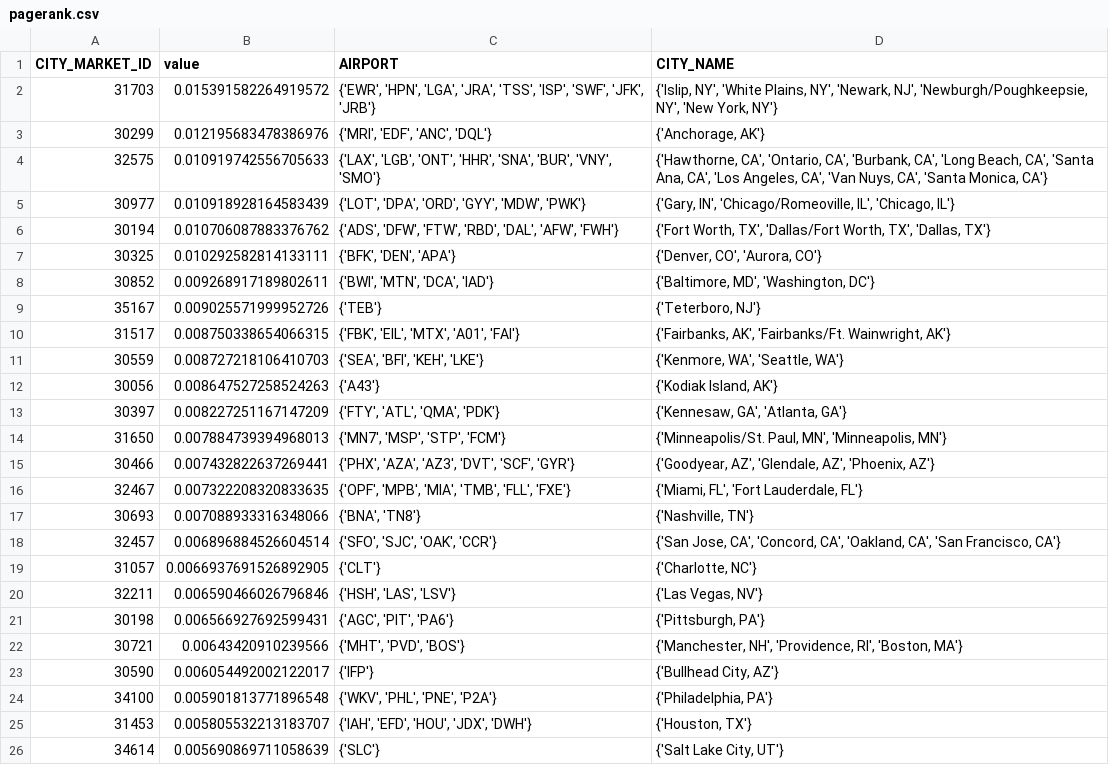
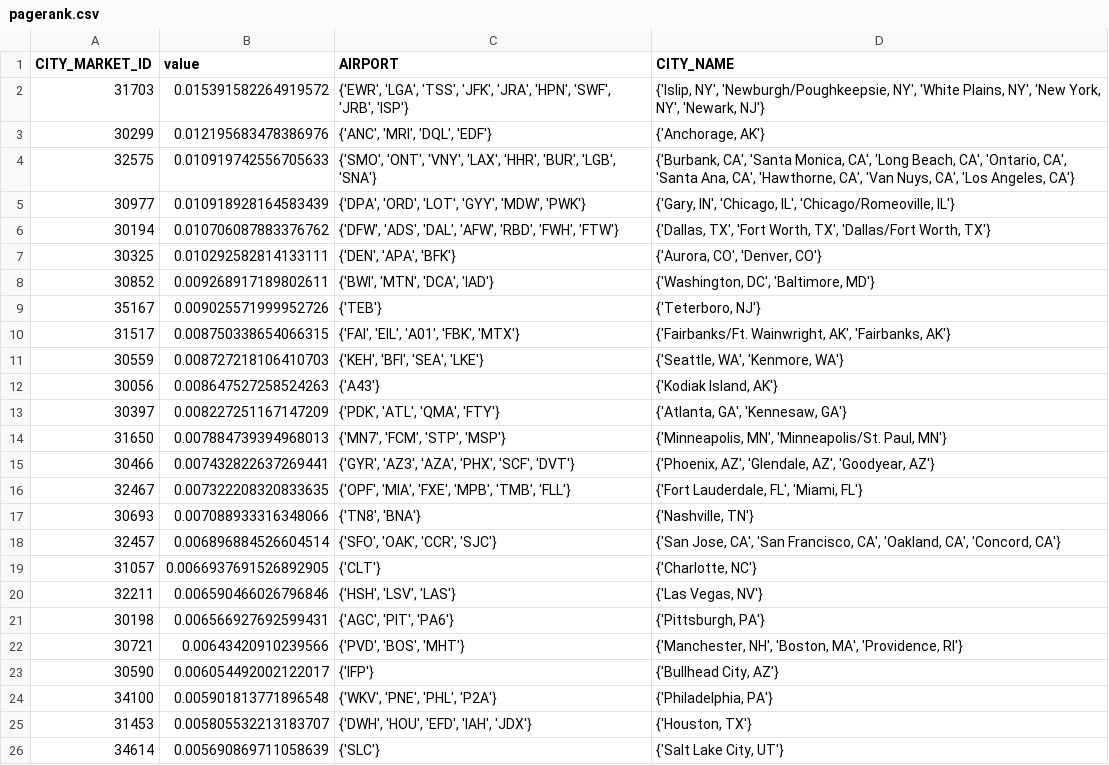
Before and after one commit to paul-tqh-nguyen/one_off_code, a CSV file: airline_data/output_data/pagerank.csv, drawn as a sheet; only a part is shown; the diff covers the shown part only.

```diff
--- a/airline_data/output_data/pagerank.csv
+++ b/airline_data/output_data/pagerank.csv
@@ -1,26 +1,26 @@
 CITY_MARKET_ID,value,AIRPORT,CITY_NAME
-31703,0.015391582264919572,"{'EWR', 'HPN', 'LGA', 'JRA', 'TSS', 'ISP', 'SWF', 'JFK', 'JRB'}","{'Islip, NY', 'White Plains, NY', 'Newark, NJ', 'Newburgh/Poughkeepsie, NY', 'New York, NY'}"
-30299,0.012195683478386976,"{'MRI', 'EDF', 'ANC', 'DQL'}","{'Anchorage, AK'}"
-32575,0.010919742556705633,"{'LAX', 'LGB', 'ONT', 'HHR', 'SNA', 'BUR', 'VNY', 'SMO'}","{'Hawthorne, CA', 'Ontario, CA', 'Burbank, CA', 'Long Beach, CA', 'Santa Ana, CA', 'Los Angeles, CA', 'Van Nuys, CA', 'Santa Monica, CA'}"
-30977,0.010918928164583439,"{'LOT', 'DPA', 'ORD', 'GYY', 'MDW', 'PWK'}","{'Gary, IN', 'Chicago/Romeoville, IL', 'Chicago, IL'}"
-30194,0.010706087883376762,"{'ADS', 'DFW', 'FTW', 'RBD', 'DAL', 'AFW', 'FWH'}","{'Fort Worth, TX', 'Dallas/Fort Worth, TX', 'Dallas, TX'}"
-30325,0.010292582814133111,"{'BFK', 'DEN', 'APA'}","{'Denver, CO', 'Aurora, CO'}"
-30852,0.009268917189802611,"{'BWI', 'MTN', 'DCA', 'IAD'}","{'Baltimore, MD', 'Washington, DC'}"
+31703,0.015391582264919572,"{'EWR', 'LGA', 'TSS', 'JFK', 'JRA', 'HPN', 'SWF', 'JRB', 'ISP'}","{'Islip, NY', 'Newburgh/Poughkeepsie, NY', 'White Plains, NY', 'New York, NY', 'Newark, NJ'}"
+30299,0.012195683478386976,"{'ANC', 'MRI', 'DQL', 'EDF'}","{'Anchorage, AK'}"
+32575,0.010919742556705633,"{'SMO', 'ONT', 'VNY', 'LAX', 'HHR', 'BUR', 'LGB', 'SNA'}","{'Burbank, CA', 'Santa Monica, CA', 'Long Beach, CA', 'Ontario, CA', 'Santa Ana, CA', 'Hawthorne, CA', 'Van Nuys, CA', 'Los Angeles, CA'}"
+30977,0.010918928164583439,"{'DPA', 'ORD', 'LOT', 'GYY', 'MDW', 'PWK'}","{'Gary, IN', 'Chicago, IL', 'Chicago/Romeoville, IL'}"
+30194,0.010706087883376762,"{'DFW', 'ADS', 'DAL', 'AFW', 'RBD', 'FWH', 'FTW'}","{'Dallas, TX', 'Fort Worth, TX', 'Dallas/Fort Worth, TX'}"
+30325,0.010292582814133111,"{'DEN', 'APA', 'BFK'}","{'Aurora, CO', 'Denver, CO'}"
+30852,0.009268917189802611,"{'BWI', 'MTN', 'DCA', 'IAD'}","{'Washington, DC', 'Baltimore, MD'}"
 35167,0.009025571999952726,{'TEB'},"{'Teterboro, NJ'}"
-31517,0.008750338654066315,"{'FBK', 'EIL', 'MTX', 'A01', 'FAI'}","{'Fairbanks, AK', 'Fairbanks/Ft. Wainwright, AK'}"
-30559,0.008727218106410703,"{'SEA', 'BFI', 'KEH', 'LKE'}","{'Kenmore, WA', 'Seattle, WA'}"
+31517,0.008750338654066315,"{'FAI', 'EIL', 'A01', 'FBK', 'MTX'}","{'Fairbanks/Ft. Wainwright, AK', 'Fairbanks, AK'}"
+30559,0.008727218106410703,"{'KEH', 'BFI', 'SEA', 'LKE'}","{'Seattle, WA', 'Kenmore, WA'}"
 30056,0.008647527258524263,{'A43'},"{'Kodiak Island, AK'}"
-30397,0.008227251167147209,"{'FTY', 'ATL', 'QMA', 'PDK'}","{'Kennesaw, GA', 'Atlanta, GA'}"
-31650,0.007884739394968013,"{'MN7', 'MSP', 'STP', 'FCM'}","{'Minneapolis/St. Paul, MN', 'Minneapolis, MN'}"
-30466,0.007432822637269441,"{'PHX', 'AZA', 'AZ3', 'DVT', 'SCF', 'GYR'}","{'Goodyear, AZ', 'Glendale, AZ', 'Phoenix, AZ'}"
-32467,0.007322208320833635,"{'OPF', 'MPB', 'MIA', 'TMB', 'FLL', 'FXE'}","{'Miami, FL', 'Fort Lauderdale, FL'}"
-30693,0.007088933316348066,"{'BNA', 'TN8'}","{'Nashville, TN'}"
-32457,0.006896884526604514,"{'SFO', 'SJC', 'OAK', 'CCR'}","{'San Jose, CA', 'Concord, CA', 'Oakland, CA', 'San Francisco, CA'}"
+30397,0.008227251167147209,"{'PDK', 'ATL', 'QMA', 'FTY'}","{'Atlanta, GA', 'Kennesaw, GA'}"
+31650,0.007884739394968013,"{'MN7', 'FCM', 'STP', 'MSP'}","{'Minneapolis, MN', 'Minneapolis/St. Paul, MN'}"
+30466,0.007432822637269441,"{'GYR', 'AZ3', 'AZA', 'PHX', 'SCF', 'DVT'}","{'Phoenix, AZ', 'Glendale, AZ', 'Goodyear, AZ'}"
+32467,0.007322208320833635,"{'OPF', 'MIA', 'FXE', 'MPB', 'TMB', 'FLL'}","{'Fort Lauderdale, FL', 'Miami, FL'}"
+30693,0.007088933316348066,"{'TN8', 'BNA'}","{'Nashville, TN'}"
+32457,0.006896884526604514,"{'SFO', 'OAK', 'CCR', 'SJC'}","{'San Jose, CA', 'San Francisco, CA', 'Oakland, CA', 'Concord, CA'}"
 31057,0.0066937691526892905,{'CLT'},"{'Charlotte, NC'}"
-32211,0.006590466026796846,"{'HSH', 'LAS', 'LSV'}","{'Las Vegas, NV'}"
+32211,0.006590466026796846,"{'HSH', 'LSV', 'LAS'}","{'Las Vegas, NV'}"
 30198,0.006566927692599431,"{'AGC', 'PIT', 'PA6'}","{'Pittsburgh, PA'}"
-30721,0.00643420910239566,"{'MHT', 'PVD', 'BOS'}","{'Manchester, NH', 'Providence, RI', 'Boston, MA'}"
+30721,0.00643420910239566,"{'PVD', 'BOS', 'MHT'}","{'Manchester, NH', 'Boston, MA', 'Providence, RI'}"
 30590,0.006054492002122017,{'IFP'},"{'Bullhead City, AZ'}"
-34100,0.005901813771896548,"{'WKV', 'PHL', 'PNE', 'P2A'}","{'Philadelphia, PA'}"
-31453,0.005805532213183707,"{'IAH', 'EFD', 'HOU', 'JDX', 'DWH'}","{'Houston, TX'}"
+34100,0.005901813771896548,"{'WKV', 'PNE', 'PHL', 'P2A'}","{'Philadelphia, PA'}"
+31453,0.005805532213183707,"{'DWH', 'HOU', 'EFD', 'IAH', 'JDX'}","{'Houston, TX'}"
 34614,0.005690869711058639,{'SLC'},"{'Salt Lake City, UT'}"
```
Also changed, not shown: 54 edited cells elsewhere in this file, airline_data/output_data/betweenness_centrality.csv, airline_data/output_data/eigenvector_centrality.csv, 11 other files.
